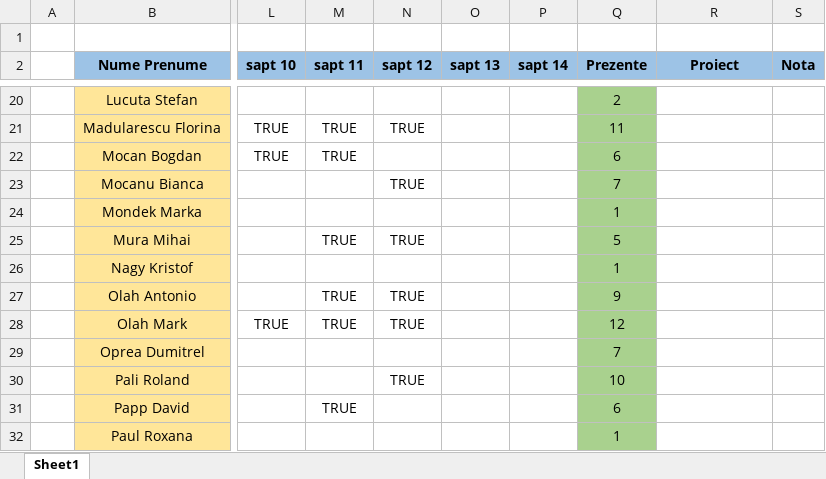
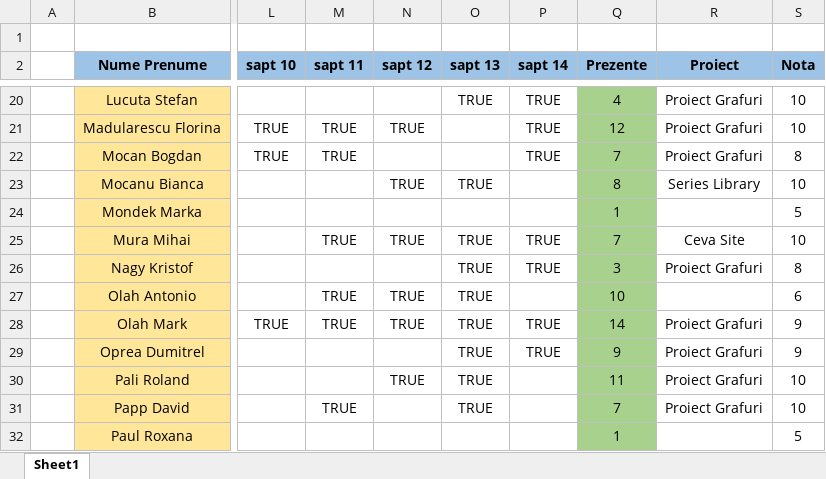
Before and after one commit to PelleRemus/Facultate_Promotia_2022_2025, an Excel workbook: MetodeAvansate/Prezenta.xlsx, sheet Sheet1, drawn as a sheet; only a part is shown, gaps mark what is left out; values as stored, in another font and other column widths than the file's, no borders; conditional formats not drawn; the diff covers the shown part only; the diff names each change by its address in the sheet, - before the commit and + after, or states it on an @@ line.

```diff
--- a/MetodeAvansate/Prezenta.xlsx (sheet Sheet1)
+++ b/MetodeAvansate/Prezenta.xlsx (sheet Sheet1)
-O20 (sapt 13): (empty)
+O20 (sapt 13): TRUE
-P20:P22 (sapt 14): (empty)
+P20:P22 (sapt 14): TRUE
-Q20 (Prezente): 2
+Q20 (Prezente): 4
-R20:R22 (Proiect): (empty)
+R20:R22 (Proiect): Proiect Grafuri
-S20:S21 (Nota): (empty)
+S20:S21 (Nota): 10
-Q21 (Prezente): 11
+Q21 (Prezente): 12
-Q22 (Prezente): 6
+Q22 (Prezente): 7
-S22 (Nota): (empty)
+S22 (Nota): 8
-O23 (sapt 13): (empty)
+O23 (sapt 13): TRUE
-Q23 (Prezente): 7
+Q23 (Prezente): 8
-R23 (Proiect): (empty)
+R23 (Proiect): Series Library
-S23 (Nota): (empty)
+S23 (Nota): 10
-S24 (Nota): (empty)
+S24 (Nota): 5
-O25:O31 (sapt 13): (empty)
+O25:O31 (sapt 13): TRUE
-P25:P26 (sapt 14): (empty)
+P25:P26 (sapt 14): TRUE
-Q25 (Prezente): 5
+Q25 (Prezente): 7
-R25 (Proiect): (empty)
+R25 (Proiect): Ceva Site
-S25 (Nota): (empty)
+S25 (Nota): 10
-Q26 (Prezente): 1
+Q26 (Prezente): 3
-R26 (Proiect): (empty)
+R26 (Proiect): Proiect Grafuri
-S26 (Nota): (empty)
+S26 (Nota): 8
-Q27 (Prezente): 9
+Q27 (Prezente): 10
-S27 (Nota): (empty)
+S27 (Nota): 6
-P28:P29 (sapt 14): (empty)
+P28:P29 (sapt 14): TRUE
-Q28 (Prezente): 12
+Q28 (Prezente): 14
-R28:R31 (Proiect): (empty)
+R28:R31 (Proiect): Proiect Grafuri
-S28:S29 (Nota): (empty)
+S28:S29 (Nota): 9
-Q29 (Prezente): 7
+Q29 (Prezente): 9
-Q30 (Prezente): 10
+Q30 (Prezente): 11
-S30:S31 (Nota): (empty)
+S30:S31 (Nota): 10
-Q31 (Prezente): 6
+Q31 (Prezente): 7
-S32 (Nota): (empty)
+S32 (Nota): 5
```
Also changed, not shown: 2 added rows and 115 edited cells elsewhere in this sheet.
